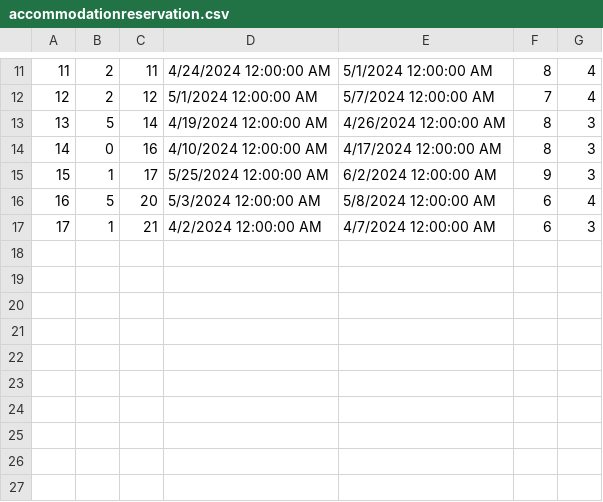
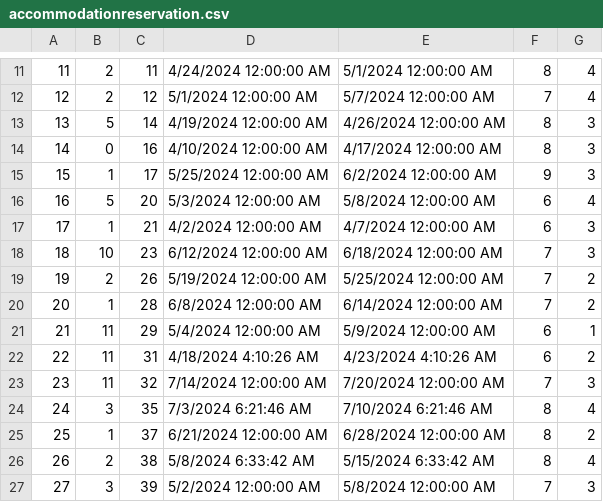
Before and after one commit to ninapoposki/booking-app, a CSV file: Resources/Data/accommodationreservation.csv, drawn as a sheet; only a part is shown, gaps mark what is left out; the diff names each change by its address in the sheet, - before the commit and + after, or states it on an @@ line.

```diff
--- a/Resources/Data/accommodationreservation.csv
+++ b/Resources/Data/accommodationreservation.csv
+row 18: 18 | 10 | 23 | 6/12/2024 12:00:00 AM | 6/18/2024 12:00:00 AM | 7 | 3
+row 19: 19 | 2 | 26 | 5/19/2024 12:00:00 AM | 5/25/2024 12:00:00 AM | 7 | 2
+row 20: 20 | 1 | 28 | 6/8/2024 12:00:00 AM | 6/14/2024 12:00:00 AM | 7 | 2
+row 21: 21 | 11 | 29 | 5/4/2024 12:00:00 AM | 5/9/2024 12:00:00 AM | 6 | 1
+row 22: 22 | 11 | 31 | 4/18/2024 4:10:26 AM | 4/23/2024 4:10:26 AM | 6 | 2
+row 23: 23 | 11 | 32 | 7/14/2024 12:00:00 AM | 7/20/2024 12:00:00 AM | 7 | 3
+row 24: 24 | 3 | 35 | 7/3/2024 6:21:46 AM | 7/10/2024 6:21:46 AM | 8 | 4
+row 25: 25 | 1 | 37 | 6/21/2024 12:00:00 AM | 6/28/2024 12:00:00 AM | 8 | 2
+row 26: 26 | 2 | 38 | 5/8/2024 6:33:42 AM | 5/15/2024 6:33:42 AM | 8 | 4
+row 27: 27 | 3 | 39 | 5/2/2024 12:00:00 AM | 5/8/2024 12:00:00 AM | 7 | 3
```
Also changed, not shown: Resources/Data/guest.csv, Resources/Data/images.csv, 14 other files.
